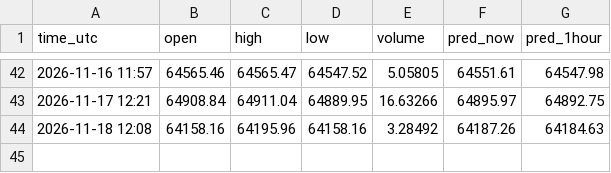
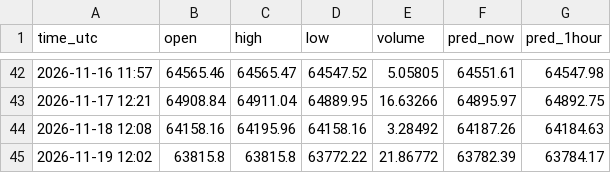
Before and after one commit to govindkumarbuisnes-gif/Usdjpy, a CSV file: predictions.csv, drawn as a sheet; only a part is shown, gaps mark what is left out; the diff names each change by its address in the sheet, - before the commit and + after, or states it on an @@ line.

Commit message:
daily prediction

```diff
--- a/predictions.csv
+++ b/predictions.csv
+row 45: 2026-11-19 12:02 | 63815.8 | 63815.8 | 63772.22 | 21.86772 | 63782.39 | 63784.17
```
